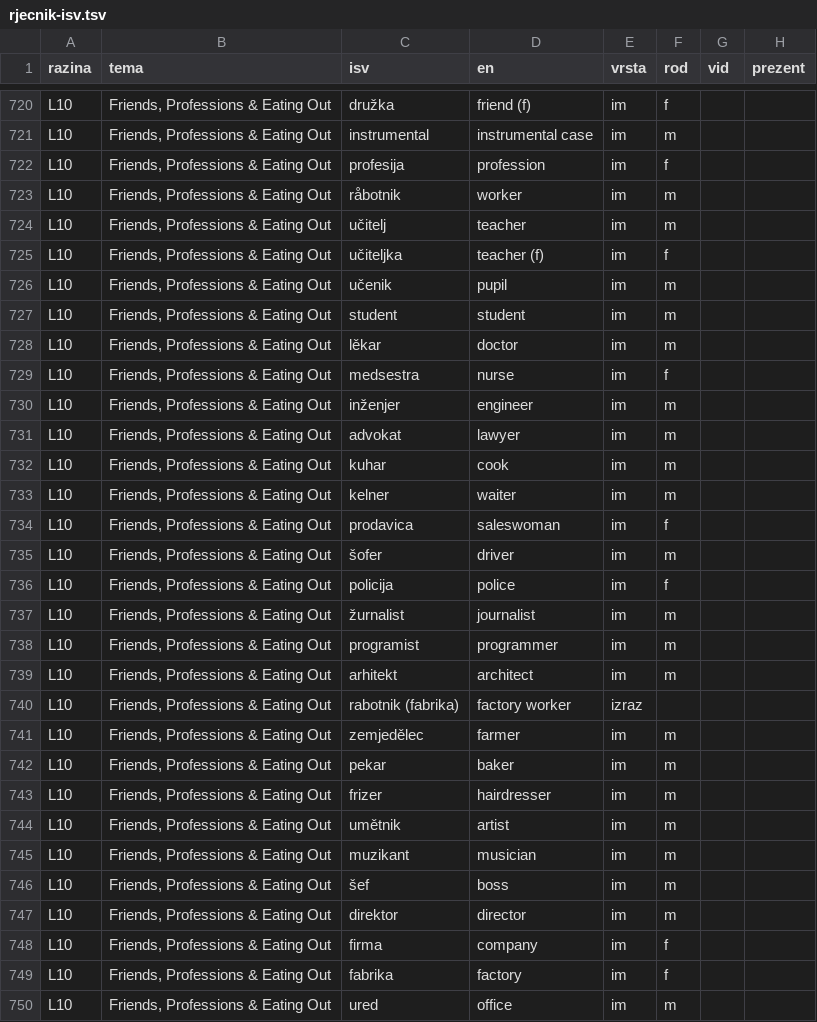
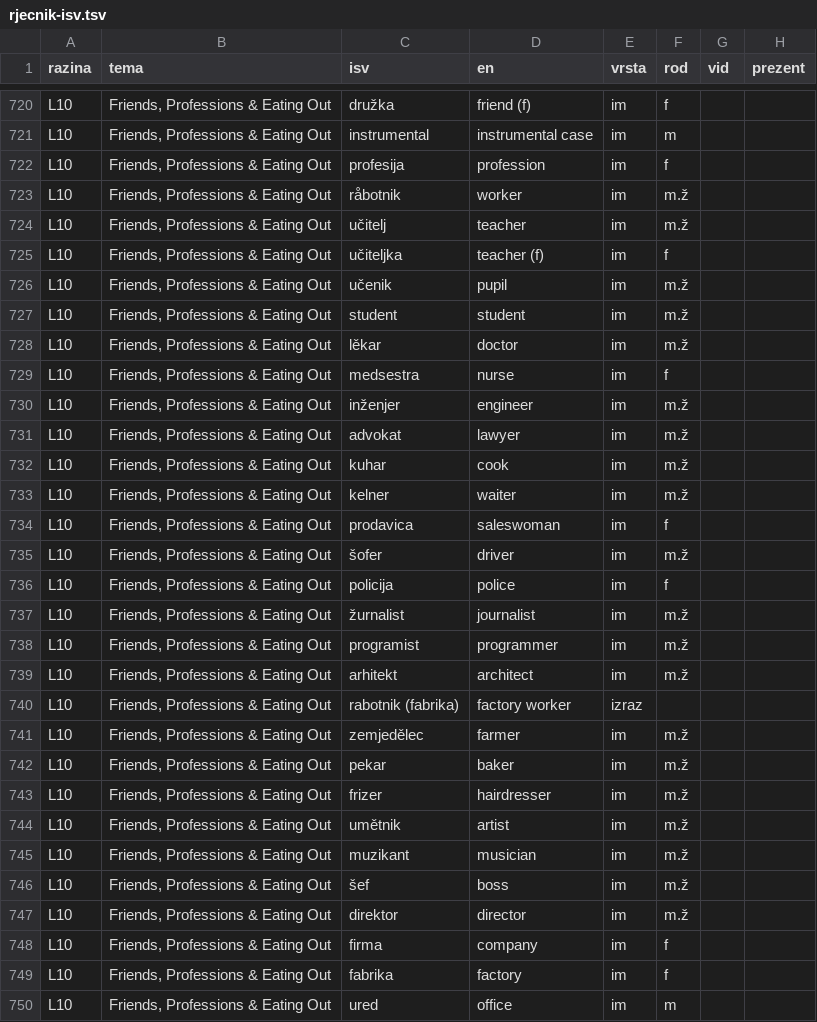
Before and after one commit to kristianprasnjak/jezici-rjecnici, a TSV file: isv/rjecnik-isv.tsv, drawn as a sheet; only a part is shown, gaps mark what is left out; the diff covers the shown part only.

```diff
--- a/isv/rjecnik-isv.tsv
+++ b/isv/rjecnik-isv.tsv
@@ -722,27 +722,27 @@ L10	Friends, Professions & Eating Out	instrumental	instrumental case	im	m
 L10	Friends, Professions & Eating Out	profesija	profession	im	f		
-L10	Friends, Professions & Eating Out	råbotnik	worker	im	m		
-L10	Friends, Professions & Eating Out	učitelj	teacher	im	m		
+L10	Friends, Professions & Eating Out	råbotnik	worker	im	m.ž		
+L10	Friends, Professions & Eating Out	učitelj	teacher	im	m.ž		
 L10	Friends, Professions & Eating Out	učiteljka	teacher (f)	im	f		
-L10	Friends, Professions & Eating Out	učenik	pupil	im	m		
-L10	Friends, Professions & Eating Out	student	student	im	m		
-L10	Friends, Professions & Eating Out	lěkar	doctor	im	m		
+L10	Friends, Professions & Eating Out	učenik	pupil	im	m.ž		
+L10	Friends, Professions & Eating Out	student	student	im	m.ž		
+L10	Friends, Professions & Eating Out	lěkar	doctor	im	m.ž		
 L10	Friends, Professions & Eating Out	medsestra	nurse	im	f		
-L10	Friends, Professions & Eating Out	inženjer	engineer	im	m		
-L10	Friends, Professions & Eating Out	advokat	lawyer	im	m		
-L10	Friends, Professions & Eating Out	kuhar	cook	im	m		
-L10	Friends, Professions & Eating Out	kelner	waiter	im	m		
+L10	Friends, Professions & Eating Out	inženjer	engineer	im	m.ž		
+L10	Friends, Professions & Eating Out	advokat	lawyer	im	m.ž		
+L10	Friends, Professions & Eating Out	kuhar	cook	im	m.ž		
+L10	Friends, Professions & Eating Out	kelner	waiter	im	m.ž		
 L10	Friends, Professions & Eating Out	prodavica	saleswoman	im	f		
-L10	Friends, Professions & Eating Out	šofer	driver	im	m		
+L10	Friends, Professions & Eating Out	šofer	driver	im	m.ž		
 L10	Friends, Professions & Eating Out	policija	police	im	f		
-L10	Friends, Professions & Eating Out	žurnalist	journalist	im	m		
-L10	Friends, Professions & Eating Out	programist	programmer	im	m		
-L10	Friends, Professions & Eating Out	arhitekt	architect	im	m		
+L10	Friends, Professions & Eating Out	žurnalist	journalist	im	m.ž		
+L10	Friends, Professions & Eating Out	programist	programmer	im	m.ž		
+L10	Friends, Professions & Eating Out	arhitekt	architect	im	m.ž		
 L10	Friends, Professions & Eating Out	rabotnik (fabrika)	factory worker	izraz			
-L10	Friends, Professions & Eating Out	zemjedělec	farmer	im	m		
-L10	Friends, Professions & Eating Out	pekar	baker	im	m		
-L10	Friends, Professions & Eating Out	frizer	hairdresser	im	m		
-L10	Friends, Professions & Eating Out	umětnik	artist	im	m		
-L10	Friends, Professions & Eating Out	muzikant	musician	im	m		
-L10	Friends, Professions & Eating Out	šef	boss	im	m		
-L10	Friends, Professions & Eating Out	direktor	director	im	m		
+L10	Friends, Professions & Eating Out	zemjedělec	farmer	im	m.ž		
+L10	Friends, Professions & Eating Out	pekar	baker	im	m.ž		
+L10	Friends, Professions & Eating Out	frizer	hairdresser	im	m.ž		
+L10	Friends, Professions & Eating Out	umětnik	artist	im	m.ž		
+L10	Friends, Professions & Eating Out	muzikant	musician	im	m.ž		
+L10	Friends, Professions & Eating Out	šef	boss	im	m.ž		
+L10	Friends, Professions & Eating Out	direktor	director	im	m.ž		
 L10	Friends, Professions & Eating Out	firma	company	im	f		
```
Also changed, not shown: 58 edited cells elsewhere in this file, en/rjecnik-en.tsv, es/rjecnik-es.tsv, 10 other files.
